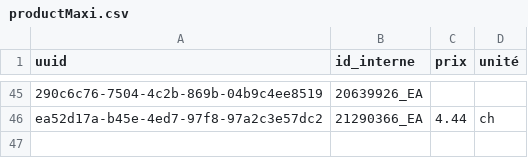
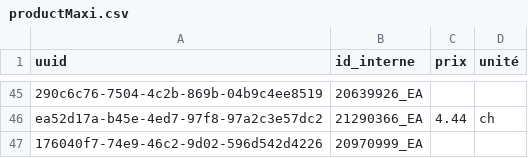
Before and after one commit to Gabriel-Desharnais/prixEpicerie, a CSV file: maxi/productMaxi.csv, drawn as a sheet; only a part is shown, gaps mark what is left out; the diff names each change by its address in the sheet, - before the commit and + after, or states it on an @@ line.

Commit message:
script to handle list of url of product to add

```diff
--- a/maxi/productMaxi.csv
+++ b/maxi/productMaxi.csv
+row 47: 176040f7-74e9-46c2-9d02-596d542d4226 | 20970999_EA
```
Also changed, not shown: productTable.csv, 2 other files.
